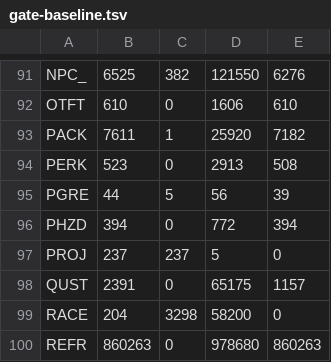
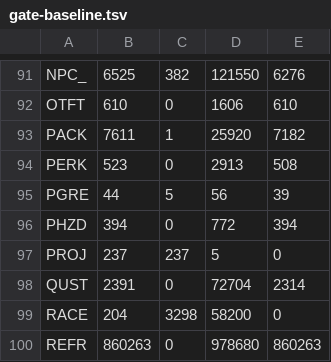
Before and after one commit to Cassieandstuff/ESPER, a TSV file: tools/gate-baseline.tsv, drawn as a sheet; only a part is shown, gaps mark what is left out.

```diff
--- a/tools/gate-baseline.tsv
+++ b/tools/gate-baseline.tsv
@@ -97,3 +97,3 @@ PHZD	394	0	772	394
 PROJ	237	237	5	0
-QUST	2391	0	65175	1157
+QUST	2391	0	72704	2314
 RACE	204	3298	58200	0
```
Also changed, not shown: 20 other files.
